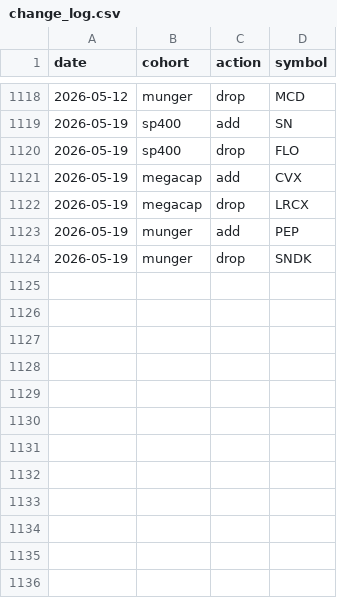
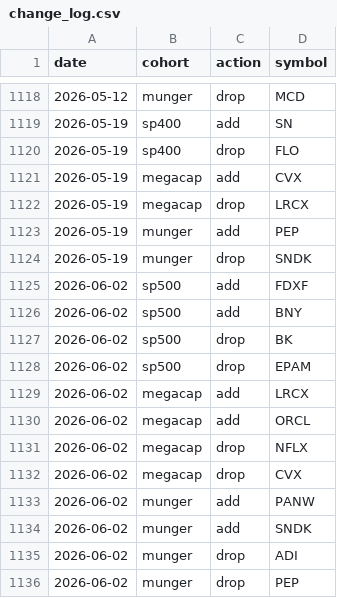
Before and after one commit to zacseidel/momentum, a CSV file: data/universe/change_log.csv, drawn as a sheet; only a part is shown, gaps mark what is left out.

```diff
--- a/data/universe/change_log.csv
+++ b/data/universe/change_log.csv
@@ -1124 +1124,13 @@ date,cohort,action,symbol
 2026-05-19,munger,drop,SNDK
+2026-06-02,sp500,add,FDXF
+2026-06-02,sp500,add,BNY
+2026-06-02,sp500,drop,BK
+2026-06-02,sp500,drop,EPAM
+2026-06-02,megacap,add,LRCX
+2026-06-02,megacap,add,ORCL
+2026-06-02,megacap,drop,NFLX
+2026-06-02,megacap,drop,CVX
+2026-06-02,munger,add,PANW
+2026-06-02,munger,add,SNDK
+2026-06-02,munger,drop,ADI
+2026-06-02,munger,drop,PEP
```
Also changed, not shown: data/option_log.csv, data/trade_log.csv, 9 other files.
